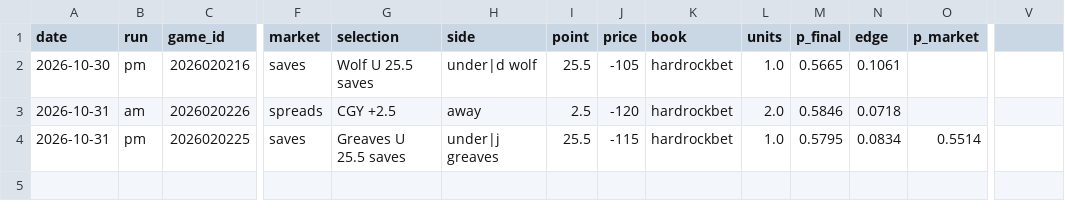
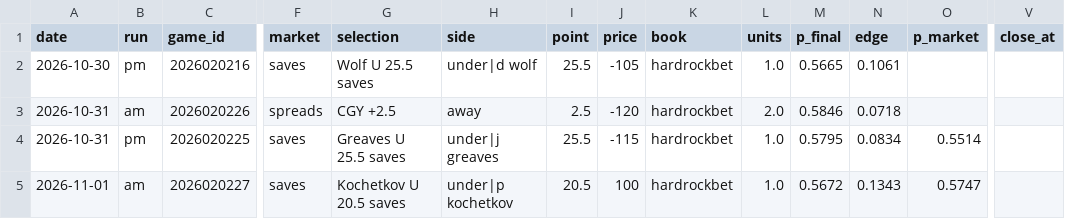
Before and after one commit to jeffreymschuh-collab/nhl-model, a CSV file: results/picks_log.csv, drawn as a sheet; only a part is shown, gaps mark what is left out; rows hold the shown columns only; the diff names each change by its address in the sheet, - before the commit and + after, or states it on an @@ line.

```diff
--- a/results/picks_log.csv
+++ b/results/picks_log.csv
-V1: (empty)
+V1: close_at
+row 5: 2026-11-01 | am | 2026020227 | saves | Kochetkov U 20.5 saves | under|p kochetkov | 20.5 | 100 | hardrockbet | 1.0 | 0.5672 | 0.1343 | 0.5747
```
Also changed, not shown: 9 other files.
